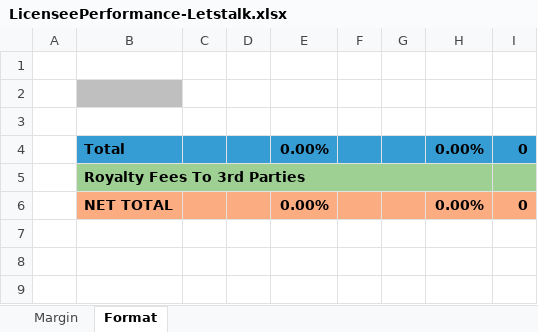
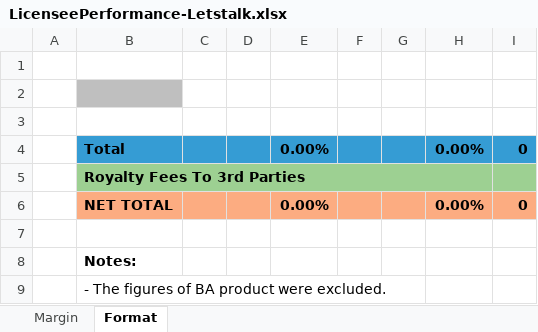
Before and after one commit to starixvn/nap-automail_Fanex.DW.AutoMailReport.ServiceNew, an Excel workbook: DHWL/src/Fanex.DailyDHWL.Executing/Templates/LicenseePerformance-Letstalk.xlsx, sheet Format, drawn as a sheet; values as stored, in another font and other column widths than the file's, no borders; the diff names each change by its address in the sheet, - before the commit and + after, or states it on an @@ line.

```diff
--- a/DHWL/src/Fanex.DailyDHWL.Executing/Templates/LicenseePerformance-Letstalk.xlsx (sheet Format)
+++ b/DHWL/src/Fanex.DailyDHWL.Executing/Templates/LicenseePerformance-Letstalk.xlsx (sheet Format)
+row 7: (empty)
+row 8:  | Notes:
+row 9:  | - The figures of BA product were excluded.
```
Also changed, not shown: sheet Margin, 39 other files.
